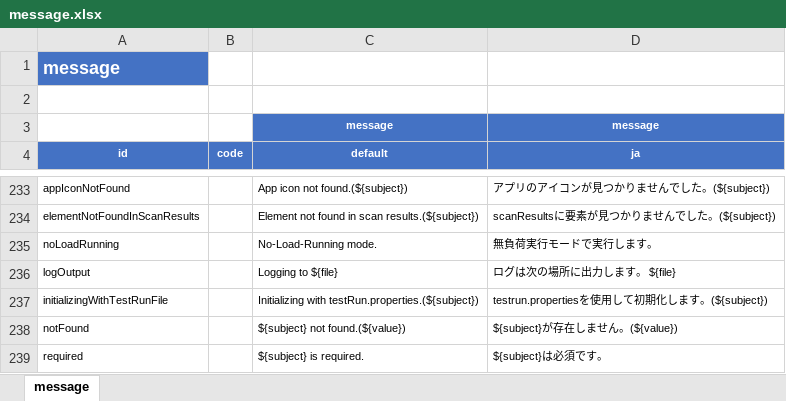
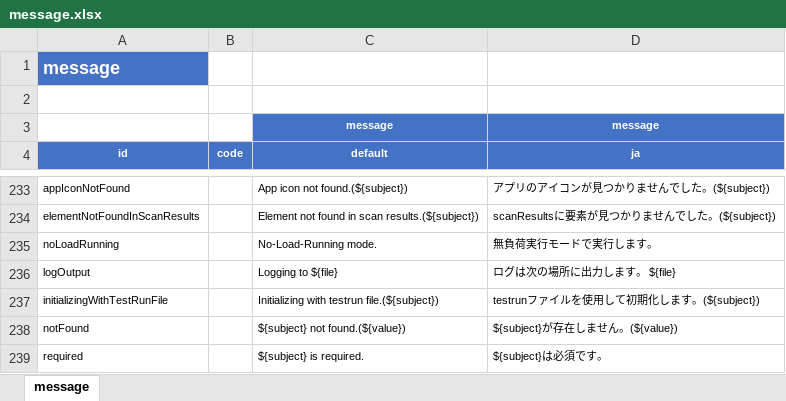
Before and after one commit to ldi-github/shirates-core, an Excel workbook: src/main/resources/message.xlsx, sheet message, drawn as a sheet; only a part is shown, gaps mark what is left out; values as stored, in another font and other column widths than the file's, no borders; conditional formats not drawn; the diff names each change by its address in the sheet, - before the commit and + after, or states it on an @@ line.

Commit message:
Modify message

```diff
--- a/src/main/resources/message.xlsx (sheet message)
+++ b/src/main/resources/message.xlsx (sheet message)
-C237 (default): Initializing with testRun.properties.(${subject})
+C237 (default): Initializing with testrun file.(${subject})
-D237 (ja): testrun.propertiesを使用して初期化します。(${subject})
+D237 (ja): testrunファイルを使用して初期化します。(${subject})
```
